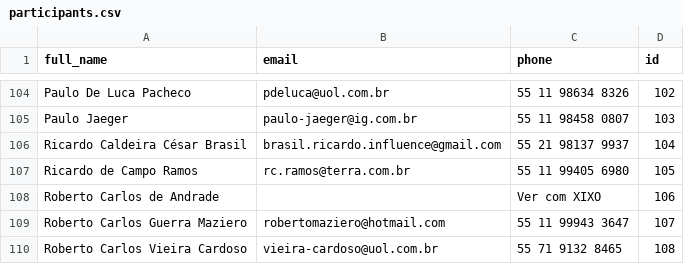
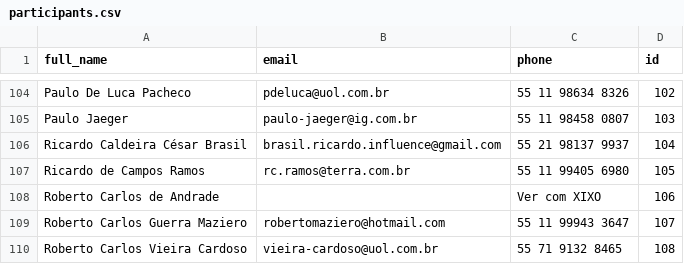
Before and after one commit to aespesch/party-registration-system, a CSV file: participants.csv, drawn as a sheet; only a part is shown, gaps mark what is left out.

Commit message:
Correção nome Ricardo de Campos Ramos

```diff
--- a/participants.csv
+++ b/participants.csv
@@ -106,3 +106,3 @@ Paulo Jaeger,paulo-jaeger@ig.com.br,55 11 98458 0807,103
 Ricardo Caldeira César Brasil,brasil.ricardo.influence@gmail.com,55 21 98137 9937,104
-Ricardo de Campo Ramos,rc.ramos@terra.com.br,55 11 99405 6980,105
+Ricardo de Campos Ramos,rc.ramos@terra.com.br,55 11 99405 6980,105
 Roberto Carlos de Andrade,,Ver com XIXO,106
```
